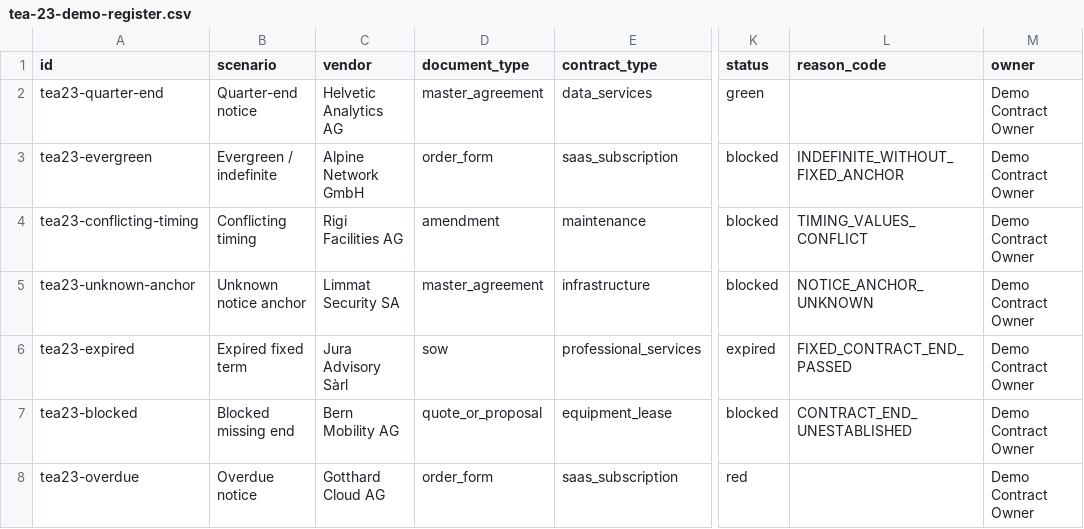
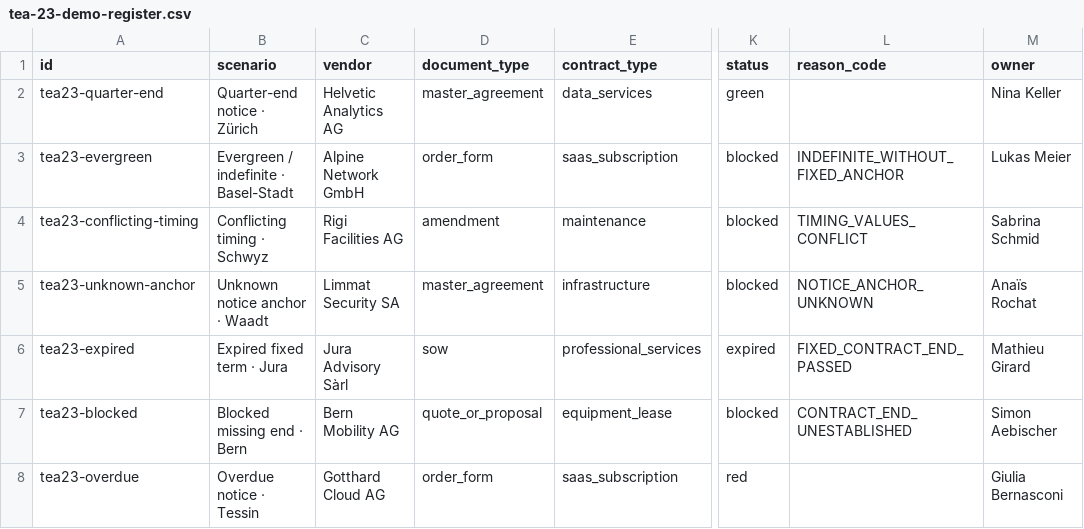
Before and after one commit to rgeyer111/Contract_Dashboard_MVP, a CSV file: artifacts/api-server/src/demo/tea-23-demo-register.csv, drawn as a sheet; only a part is shown, gaps mark what is left out; the diff names each change by its address in the sheet, - before the commit and + after, or states it on an @@ line.

```diff
--- a/artifacts/api-server/src/demo/tea-23-demo-register.csv
+++ b/artifacts/api-server/src/demo/tea-23-demo-register.csv
-B2 (scenario): Quarter-end notice
+B2 (scenario): Quarter-end notice · Zürich
-M2 (owner): Demo Contract Owner
+M2 (owner): Nina Keller
-B3 (scenario): Evergreen / indefinite
+B3 (scenario): Evergreen / indefinite · Basel-Stadt
-M3 (owner): Demo Contract Owner
+M3 (owner): Lukas Meier
-B4 (scenario): Conflicting timing
+B4 (scenario): Conflicting timing · Schwyz
-M4 (owner): Demo Contract Owner
+M4 (owner): Sabrina Schmid
-B5 (scenario): Unknown notice anchor
+B5 (scenario): Unknown notice anchor · Waadt
-M5 (owner): Demo Contract Owner
+M5 (owner): Anaïs Rochat
-B6 (scenario): Expired fixed term
+B6 (scenario): Expired fixed term · Jura
-M6 (owner): Demo Contract Owner
+M6 (owner): Mathieu Girard
-B7 (scenario): Blocked missing end
+B7 (scenario): Blocked missing end · Bern
-M7 (owner): Demo Contract Owner
+M7 (owner): Simon Aebischer
-B8 (scenario): Overdue notice
+B8 (scenario): Overdue notice · Tessin
-M8 (owner): Demo Contract Owner
+M8 (owner): Giulia Bernasconi
```
Also changed, not shown: artifacts/api-server/src/demo/tea-23-deadline-matrix.csv, 16 other files.
